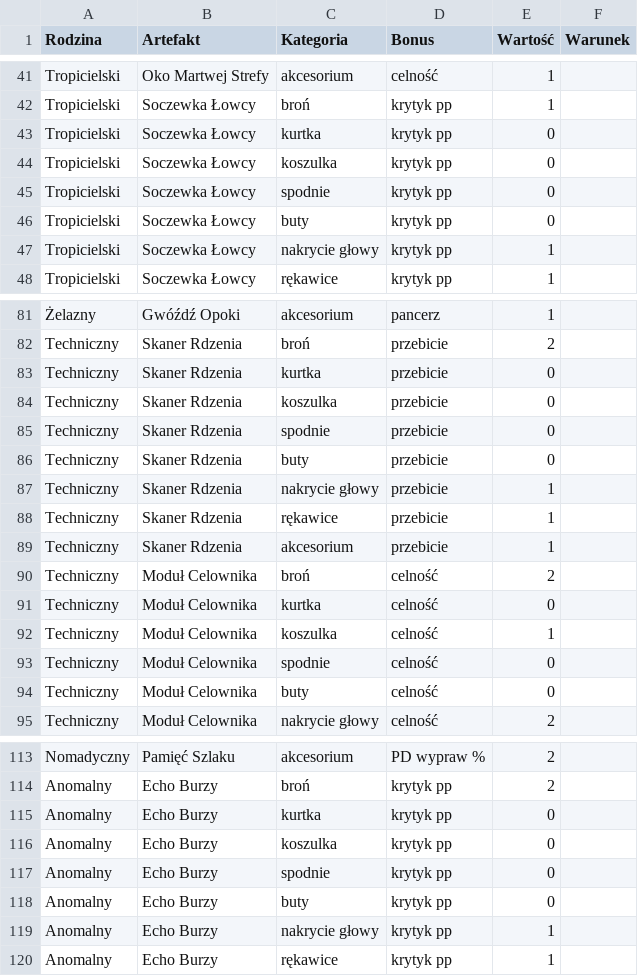
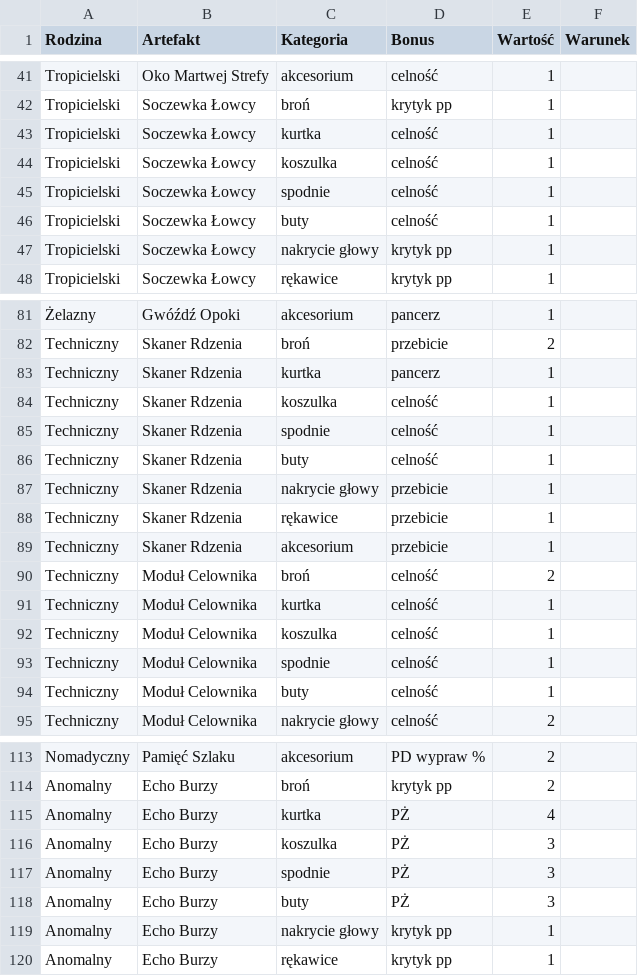
Before and after one commit to Mitrudil/ashen-game, a CSV file: docs/ASHEN_060_ETAP_4_ARTEFAKTY.csv, drawn as a sheet; only a part is shown, gaps mark what is left out; the diff covers the shown part only; the diff names each change by its address in the sheet, - before the commit and + after, or states it on an @@ line.

```diff
--- a/docs/ASHEN_060_ETAP_4_ARTEFAKTY.csv
+++ b/docs/ASHEN_060_ETAP_4_ARTEFAKTY.csv
-D43:D46 (Bonus): krytyk pp
+D43:D46 (Bonus): celność
-E43:E46 (Wartość): 0
+E43:E46 (Wartość): 1
-D83 (Bonus): przebicie
+D83 (Bonus): pancerz
-E83:E86 (Wartość): 0
+E83:E86 (Wartość): 1
-D84:D86 (Bonus): przebicie
+D84:D86 (Bonus): celność
-E91 (Wartość): 0
+E91 (Wartość): 1
-E93:E94 (Wartość): 0
+E93:E94 (Wartość): 1
-D115:D118 (Bonus): krytyk pp
+D115:D118 (Bonus): PŻ
-E115 (Wartość): 0
+E115 (Wartość): 4
-E116:E118 (Wartość): 0
+E116:E118 (Wartość): 3
```
Also changed, not shown: 4 edited cells elsewhere in this file, 6 other files.
